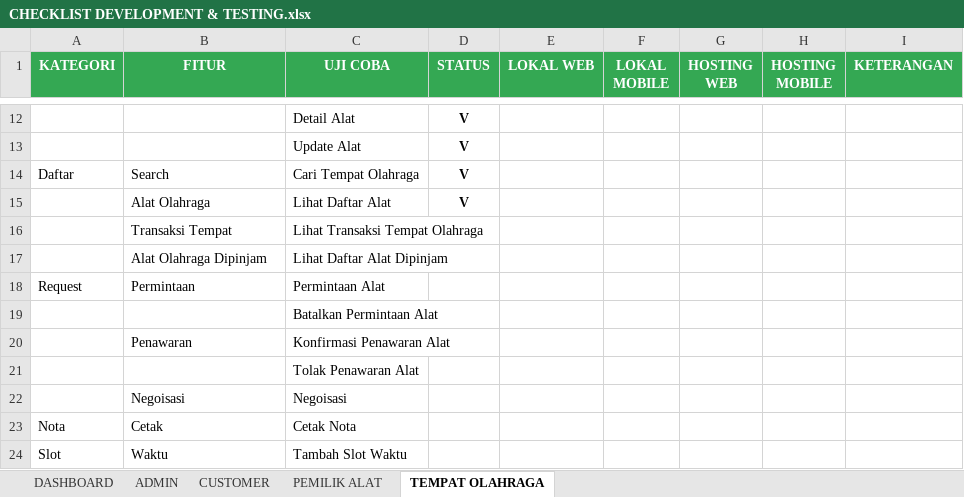
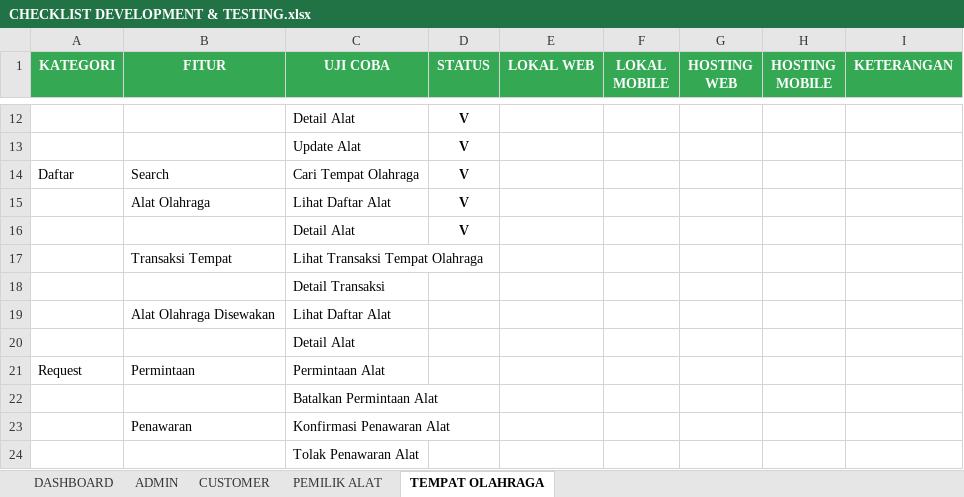
Before and after one commit to mariayerossi/TugasAkhir_Jiayoouu, an Excel workbook: CHECKLIST DEVELOPMENT & TESTING.xlsx, sheet TEMPAT OLAHRAGA, drawn as a sheet; only a part is shown, gaps mark what is left out; the shorter side is filled out with more unchanged rows; values as stored, in another font and other column widths than the file's, no borders; conditional formats and table styles not drawn; removed rows and columns are numbered as before the commit, all else as after; the diff names each change by its address in the sheet, - before the commit and + after, or states it on an @@ line.

```diff
--- a/CHECKLIST DEVELOPMENT & TESTING.xlsx (sheet TEMPAT OLAHRAGA)
+++ b/CHECKLIST DEVELOPMENT & TESTING.xlsx (sheet TEMPAT OLAHRAGA)
+row 16:  |  | Detail Alat | V
-row 17:  | Alat Olahraga Dipinjam | Lihat Daftar Alat Dipinjam
+row 18:  |  | Detail Transaksi
+row 19:  | Alat Olahraga Disewakan | Lihat Daftar Alat
+row 20:  |  | Detail Alat
```
Also changed, not shown: sheet PEMILIK ALAT, sheet DASHBOARD, 6 other files.
